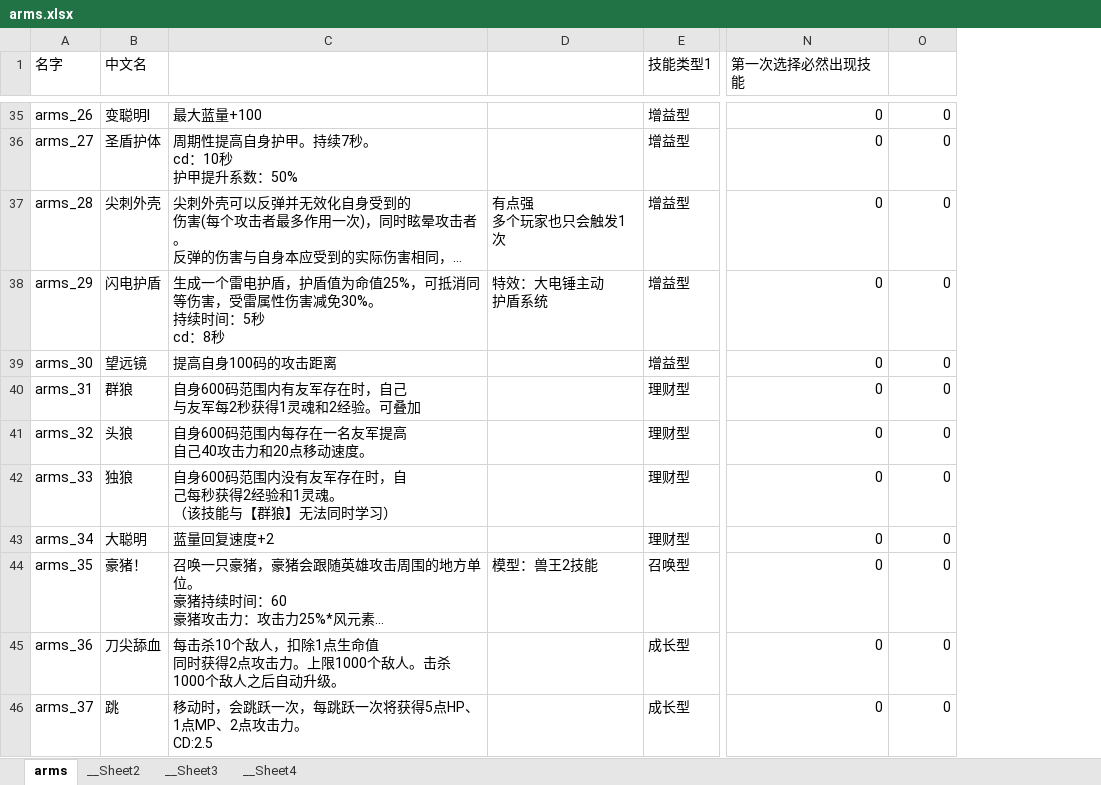
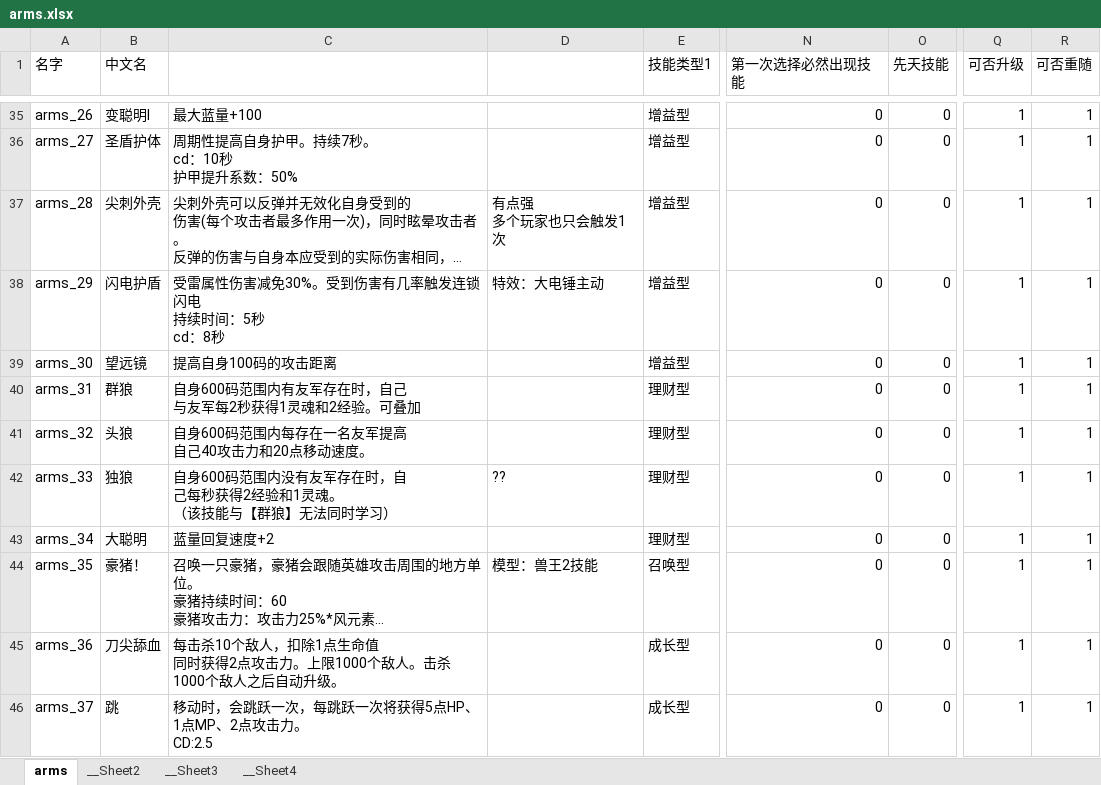
Before and after one commit to YPYT1/nobody, an Excel workbook: excels/abilities/arms.xlsx, sheet arms, drawn as a sheet; only a part is shown, gaps mark what is left out; long unchanged cells end in …; values as stored, in another font and other column widths than the file's, no cell formats; conditional formats not drawn; ↵ is a line break in a cell; the diff covers the shown part only; the diff names each change by its address in the sheet, - before the commit and + after, or states it on an @@ line.

```diff
--- a/excels/abilities/arms.xlsx (sheet arms)
+++ b/excels/abilities/arms.xlsx (sheet arms)
+column Q (可否升级), rows 35-46: all 1
+column R (可否重随), rows 35-46: all 1
-O1: (empty)
+O1: 先天技能
-C38: 生成一个雷电护盾，护盾值为命值25%，可抵消同等伤害，受雷属性伤害减免30%。 ↵ 持续时…
+C38: 受雷属性伤害减免30%。受到伤害有几率触发连锁闪电 ↵ 持续时…
-D38: 特效：大电锤主动 ↵ 护盾系统
+D38: 特效：大电锤主动
-D42: (empty)
+D42: ??
```
Also changed, not shown: 103 edited cells elsewhere in this sheet, cell formats, 18 other files.
